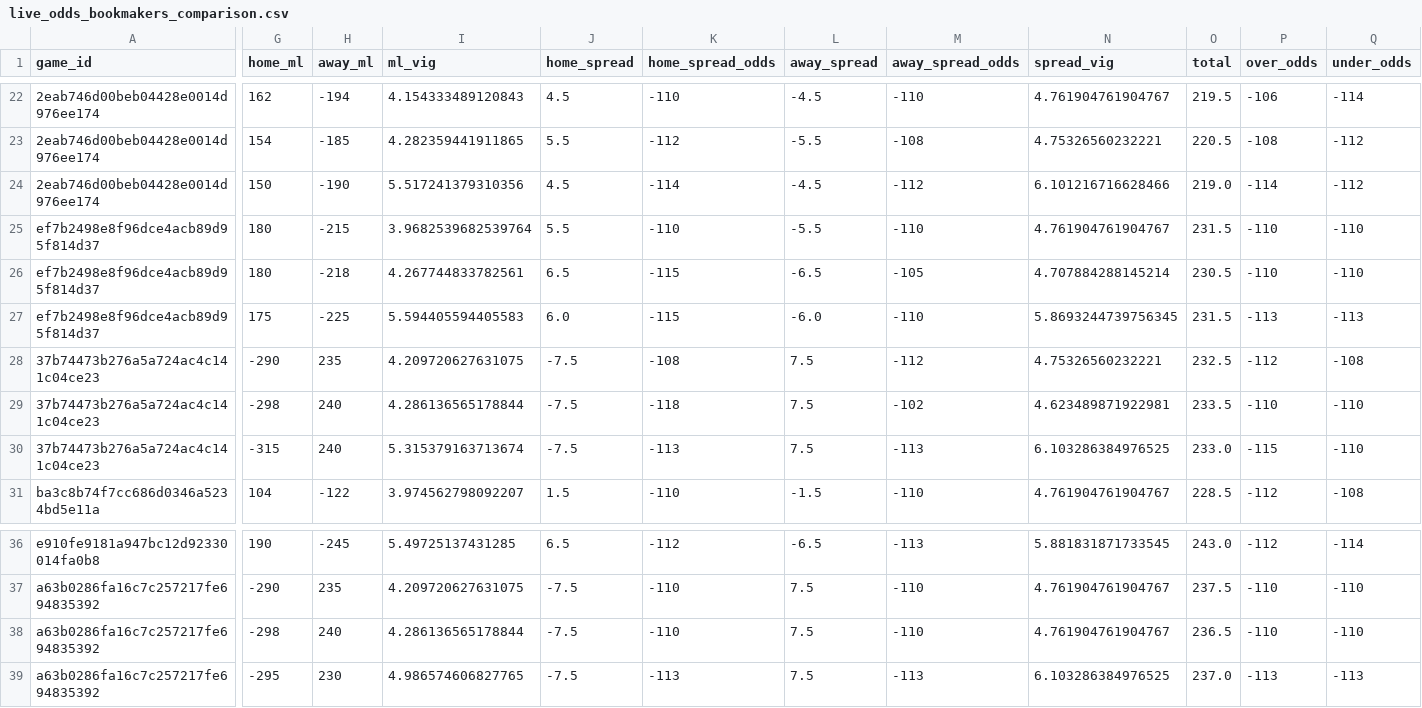
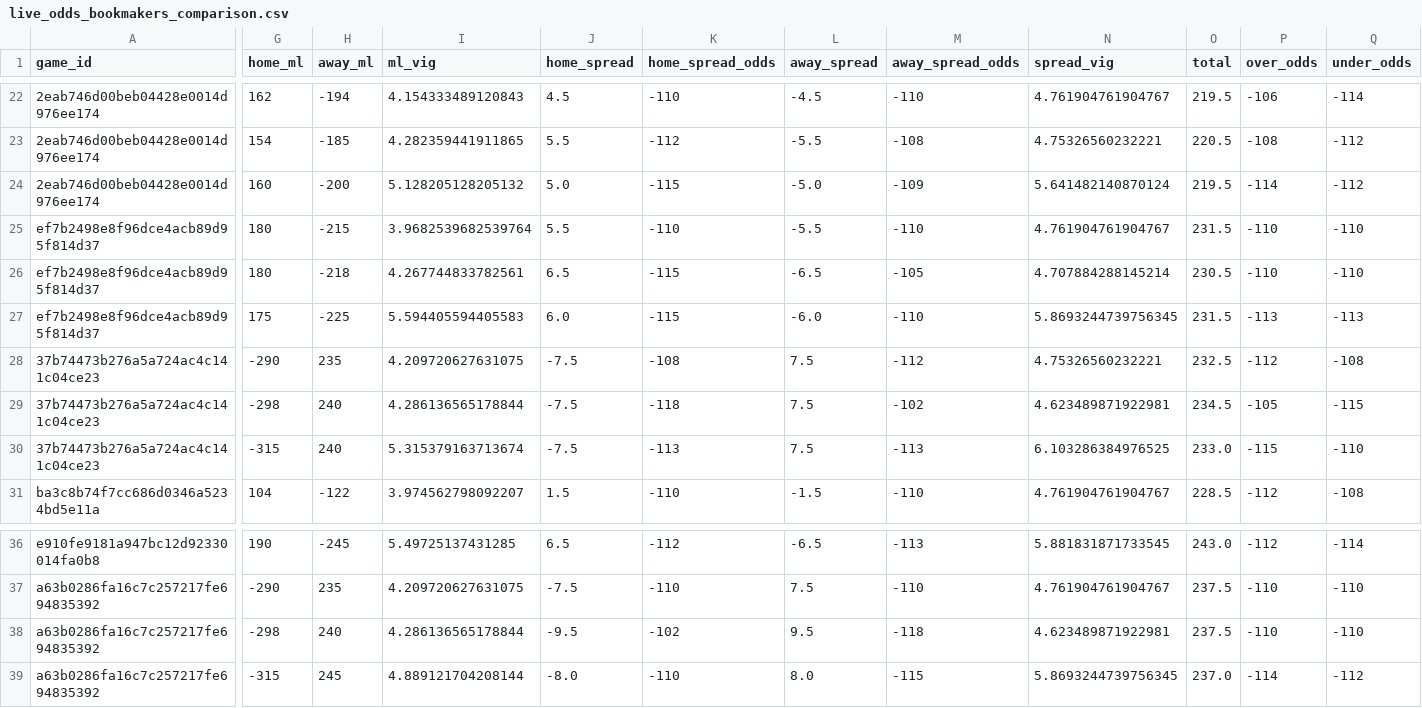
Before and after one commit to missionfromdog/bball-prediction, a CSV file: data/betting/live_odds_bookmakers_comparison.csv, drawn as a sheet; only a part is shown, gaps mark what is left out; the diff covers the shown part only; the diff names each change by its address in the sheet, - before the commit and + after, or states it on an @@ line.

```diff
--- a/data/betting/live_odds_bookmakers_comparison.csv
+++ b/data/betting/live_odds_bookmakers_comparison.csv
-G24 (home_ml): 150
+G24 (home_ml): 160
-H24 (away_ml): -190
+H24 (away_ml): -200
-I24 (ml_vig): 5.517241379310356
+I24 (ml_vig): 5.128205128205132
-J24 (home_spread): 4.5
+J24 (home_spread): 5.0
-K24 (home_spread_odds): -114
+K24 (home_spread_odds): -115
-L24 (away_spread): -4.5
+L24 (away_spread): -5.0
-M24 (away_spread_odds): -112
+M24 (away_spread_odds): -109
-N24 (spread_vig): 6.101216716628466
+N24 (spread_vig): 5.641482140870124
-O24 (total): 219.0
+O24 (total): 219.5
-O29 (total): 233.5
+O29 (total): 234.5
-P29 (over_odds): -110
+P29 (over_odds): -105
-Q29 (under_odds): -110
+Q29 (under_odds): -115
-J38 (home_spread): -7.5
+J38 (home_spread): -9.5
-K38 (home_spread_odds): -110
+K38 (home_spread_odds): -102
-L38 (away_spread): 7.5
+L38 (away_spread): 9.5
-M38 (away_spread_odds): -110
+M38 (away_spread_odds): -118
-N38 (spread_vig): 4.761904761904767
+N38 (spread_vig): 4.623489871922981
-O38 (total): 236.5
+O38 (total): 237.5
-G39 (home_ml): -295
+G39 (home_ml): -315
-H39 (away_ml): 230
+H39 (away_ml): 245
-I39 (ml_vig): 4.986574606827765
+I39 (ml_vig): 4.889121704208144
-J39 (home_spread): -7.5
+J39 (home_spread): -8.0
-K39 (home_spread_odds): -113
+K39 (home_spread_odds): -110
-L39 (away_spread): 7.5
+L39 (away_spread): 8.0
-M39 (away_spread_odds): -113
+M39 (away_spread_odds): -115
-N39 (spread_vig): 6.103286384976525
+N39 (spread_vig): 5.8693244739756345
-P39 (over_odds): -113
+P39 (over_odds): -114
-Q39 (under_odds): -113
+Q39 (under_odds): -112
```
Also changed, not shown: 11 edited cells elsewhere in this file.
